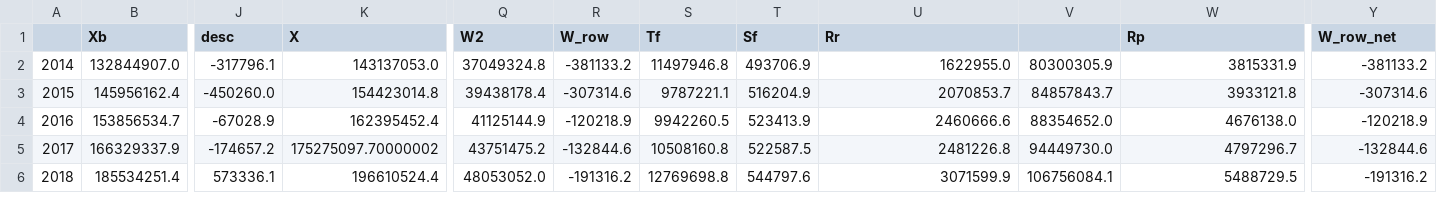
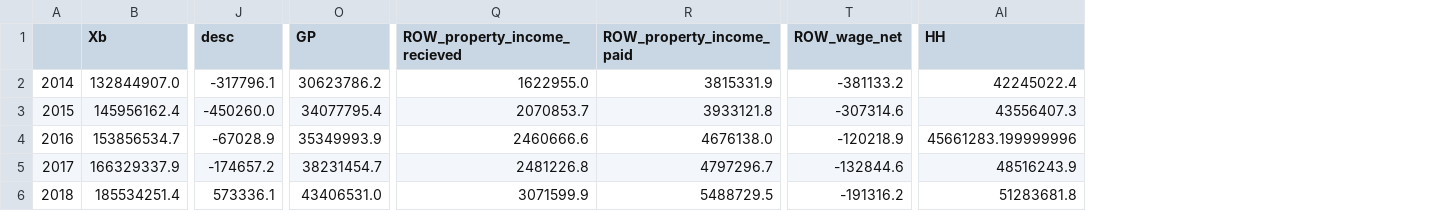
Before and after one commit to epogrebnyak/sna-ru, a CSV file: sna.csv, drawn as a sheet; only a part is shown, gaps mark what is left out; removed rows and columns are numbered as before the commit, all else as after; the diff names each change by its address in the sheet, - before the commit and + after, or states it on an @@ line.

```diff
--- a/sna.csv
+++ b/sna.csv
-column K (X), rows 2-6: 143137053.0 | 154423014.8 | 162395452.4 | 175275097.70000002 | 196610524.4
+column O (GP), rows 2-6: 30623786.2 | 34077795.4 | 35349993.9 | 38231454.7 | 43406531.0
-column Q (W2), rows 2-6: 37049324.8 | 39438178.4 | 41125144.9 | 43751475.2 | 48053052.0
-column R (W_row), rows 2-6: -381133.2 | -307314.6 | -120218.9 | -132844.6 | -191316.2
-column S (Tf), rows 2-6: 11497946.8 | 9787221.1 | 9942260.5 | 10508160.8 | 12769698.8
-column T (Sf), rows 2-6: 493706.9 | 516204.9 | 523413.9 | 522587.5 | 544797.6
-column V, rows 2-6: 80300305.9 | 84857843.7 | 88354652.0 | 94449730.0 | 106756084.1
+column AI (HH), rows 2-6: 42245022.4 | 43556407.3 | 45661283.199999996 | 48516243.9 | 51283681.8
-Q1: Rr
+Q1: ROW_property_income_recieved
-R1: Rp
+R1: ROW_property_income_paid
-T1: W_row_net
+T1: ROW_wage_net
```
Also changed, not shown: 6 other files.
